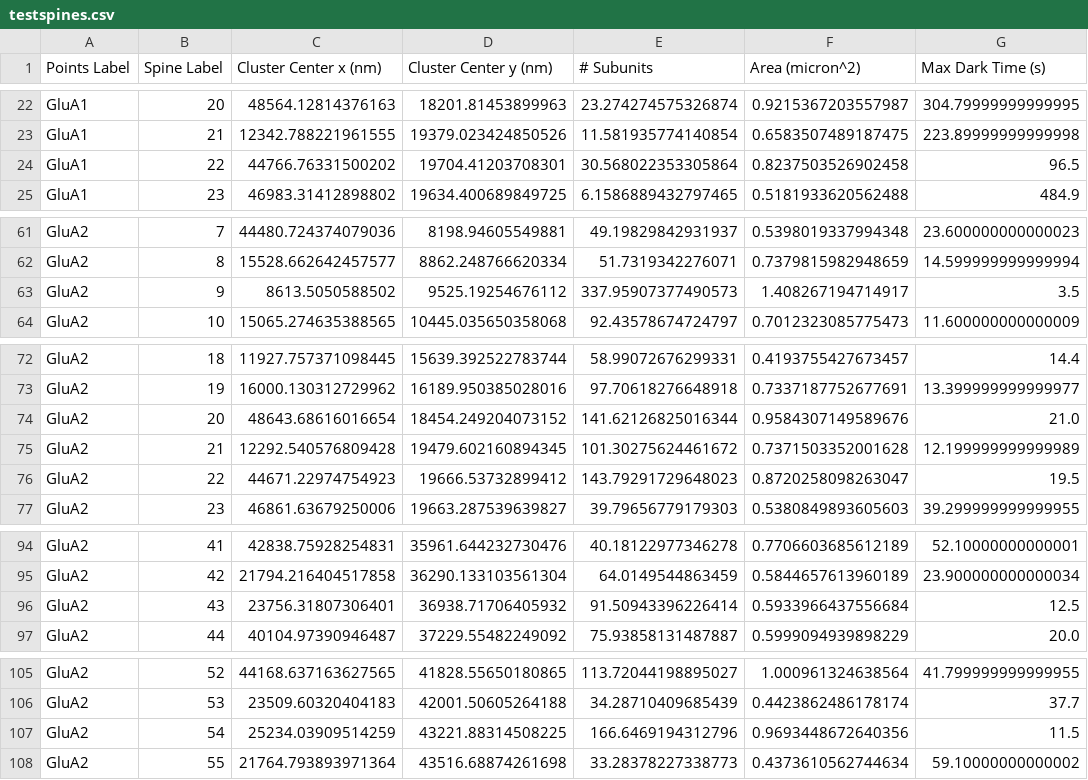
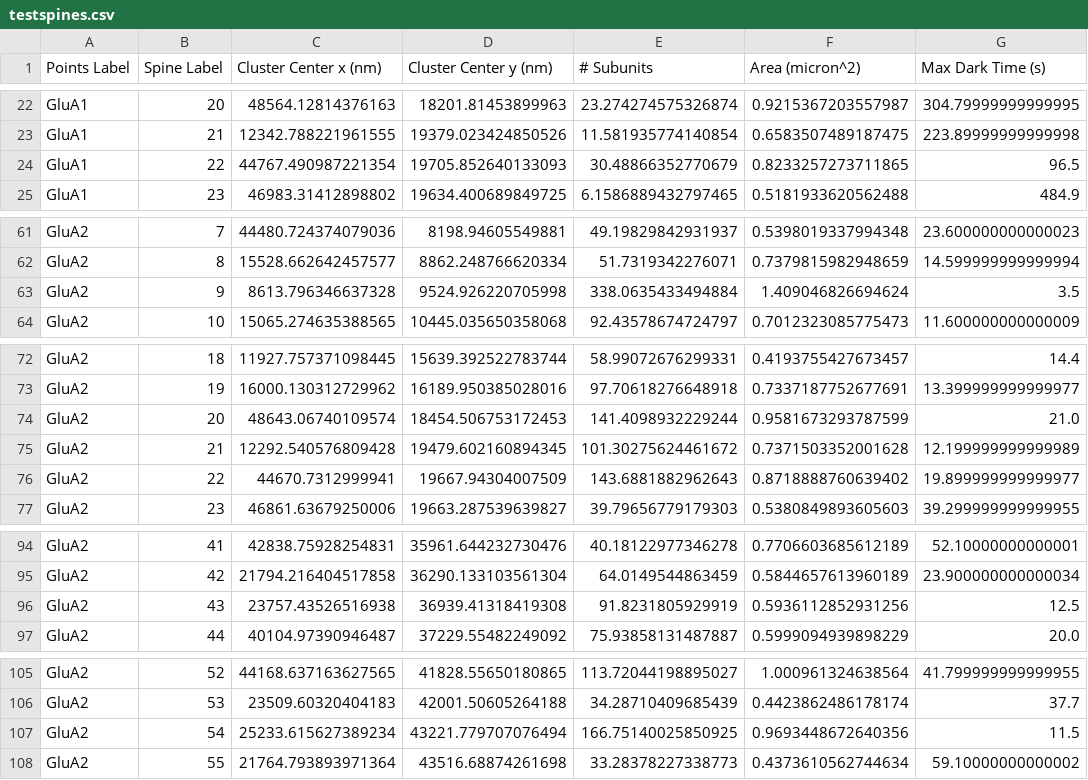
Before and after one commit to Max-Winga/Selvin-Lab-qPAINT-Segmentation, a CSV file: qPAINT_Segmentation/testspines.csv, drawn as a sheet; only a part is shown, gaps mark what is left out.

```diff
--- a/qPAINT_Segmentation/testspines.csv
+++ b/qPAINT_Segmentation/testspines.csv
@@ -23,3 +23,3 @@ GluA1,20,48564.12814376163,18201.81453899963,23.274274575326874,0.92153672035579
 GluA1,21,12342.788221961555,19379.023424850526,11.581935774140854,0.6583507489187475,223.89999999999998
-GluA1,22,44766.76331500202,19704.41203708301,30.568022353305864,0.8237503526902458,96.5
+GluA1,22,44767.490987221354,19705.852640133093,30.48866352770679,0.8233257273711865,96.5
 GluA1,23,46983.31412898802,19634.400689849725,6.1586889432797465,0.5181933620562488,484.9
@@ -62,3 +62,3 @@ GluA2,7,44480.724374079036,8198.94605549881,49.19829842931937,0.5398019337994348
 GluA2,8,15528.662642457577,8862.248766620334,51.7319342276071,0.7379815982948659,14.599999999999994
-GluA2,9,8613.5050588502,9525.19254676112,337.95907377490573,1.408267194714917,3.5
+GluA2,9,8613.796346637328,9524.926220705998,338.0635433494884,1.409046826694624,3.5
 GluA2,10,15065.274635388565,10445.035650358068,92.43578674724797,0.7012323085775473,11.600000000000009
@@ -73,5 +73,5 @@ GluA2,18,11927.757371098445,15639.392522783744,58.99072676299331,0.4193755427673
 GluA2,19,16000.130312729962,16189.950385028016,97.70618276648918,0.7337187752677691,13.399999999999977
-GluA2,20,48643.68616016654,18454.249204073152,141.62126825016344,0.9584307149589676,21.0
+GluA2,20,48643.06740109574,18454.506753172453,141.4098932229244,0.9581673293787599,21.0
 GluA2,21,12292.540576809428,19479.602160894345,101.30275624461672,0.7371503352001628,12.199999999999989
-GluA2,22,44671.22974754923,19666.53732899412,143.79291729648023,0.8720258098263047,19.5
+GluA2,22,44670.7312999941,19667.94304007509,143.6881882962643,0.8718888760639402,19.899999999999977
 GluA2,23,46861.63679250006,19663.287539639827,39.79656779179303,0.5380849893605603,39.299999999999955
@@ -95,3 +95,3 @@ GluA2,41,42838.75928254831,35961.644232730476,40.18122977346278,0.77066036856121
 GluA2,42,21794.216404517858,36290.133103561304,64.0149544863459,0.5844657613960189,23.900000000000034
-GluA2,43,23756.31807306401,36938.71706405932,91.50943396226414,0.5933966437556684,12.5
+GluA2,43,23757.43526516938,36939.41318419308,91.8231805929919,0.5936112852931256,12.5
 GluA2,44,40104.97390946487,37229.55482249092,75.93858131487887,0.5999094939898229,20.0
@@ -106,3 +106,3 @@ GluA2,52,44168.637163627565,41828.55650180865,113.72044198895027,1.0009613246385
 GluA2,53,23509.60320404183,42001.50605264188,34.28710409685439,0.4423862486178174,37.7
-GluA2,54,25234.03909514259,43221.88314508225,166.6469194312796,0.9693448672640356,11.5
+GluA2,54,25233.615627389234,43221.779707076494,166.75140025850925,0.9693448672640356,11.5
 GluA2,55,21764.793893971364,43516.68874261698,33.28378227338773,0.4373610562744634,59.10000000000002
```
Also changed, not shown: 4 other files.
